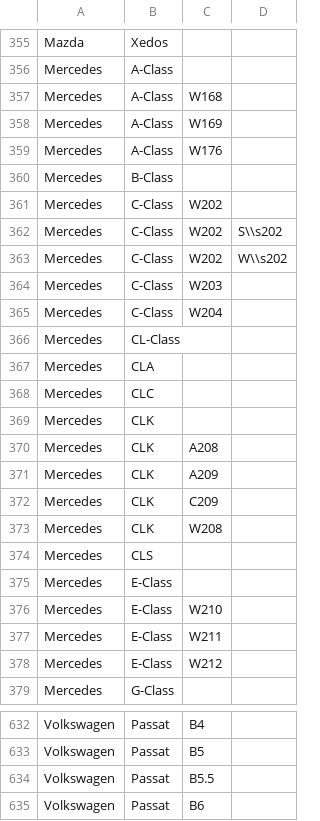
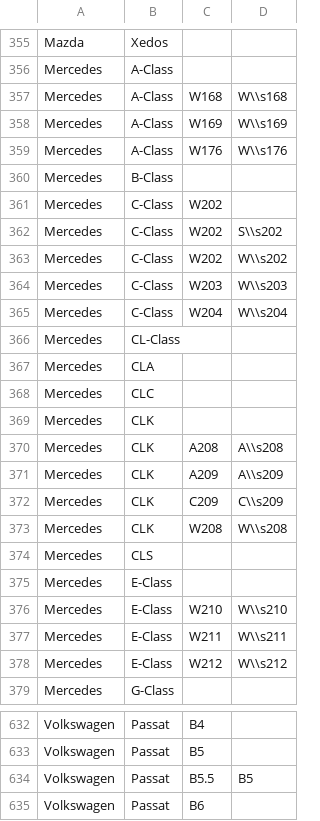
Before and after one commit to TigersoftPerformance/OnlineStore, a CSV file: DB Data/AliasModelCode.csv, drawn as a sheet; only a part is shown, gaps mark what is left out; the diff covers the shown part only.

```diff
--- a/DB Data/AliasModelCode.csv
+++ b/DB Data/AliasModelCode.csv
@@ -357,3 +357,3 @@
-"Mercedes","A-Class","W168",""
-"Mercedes","A-Class","W169",""
-"Mercedes","A-Class","W176",""
+Mercedes,A-Class,W168,W\\s168
+Mercedes,A-Class,W169,W\\s169
+Mercedes,A-Class,W176,W\\s176
@@ -364,2 +364,2 @@
-"Mercedes","C-Class","W203",""
-"Mercedes","C-Class","W204",""
+Mercedes,C-Class,W203,W\\s203
+Mercedes,C-Class,W204,W\\s204
@@ -370,4 +370,4 @@
-"Mercedes","CLK","A208",""
-"Mercedes","CLK","A209",""
-"Mercedes","CLK","C209",""
-"Mercedes","CLK","W208",""
+Mercedes,CLK,A208,A\\s208
+Mercedes,CLK,A209,A\\s209
+Mercedes,CLK,C209,C\\s209
+Mercedes,CLK,W208,W\\s208
@@ -376,3 +376,3 @@
-"Mercedes","E-Class","W210",""
-"Mercedes","E-Class","W211",""
-"Mercedes","E-Class","W212",""
+Mercedes,E-Class,W210,W\\s210
+Mercedes,E-Class,W211,W\\s211
+Mercedes,E-Class,W212,W\\s212
@@ -634 +634 @@
-"Volkswagen","Passat","B5.5",""
+Volkswagen,Passat,B5.5,B5
```
Also changed, not shown: 31 edited cells elsewhere in this file, DB Data/AliasFuelType.csv, DB Data/BCForgedWheelsPCD.csv, 20 other files.
